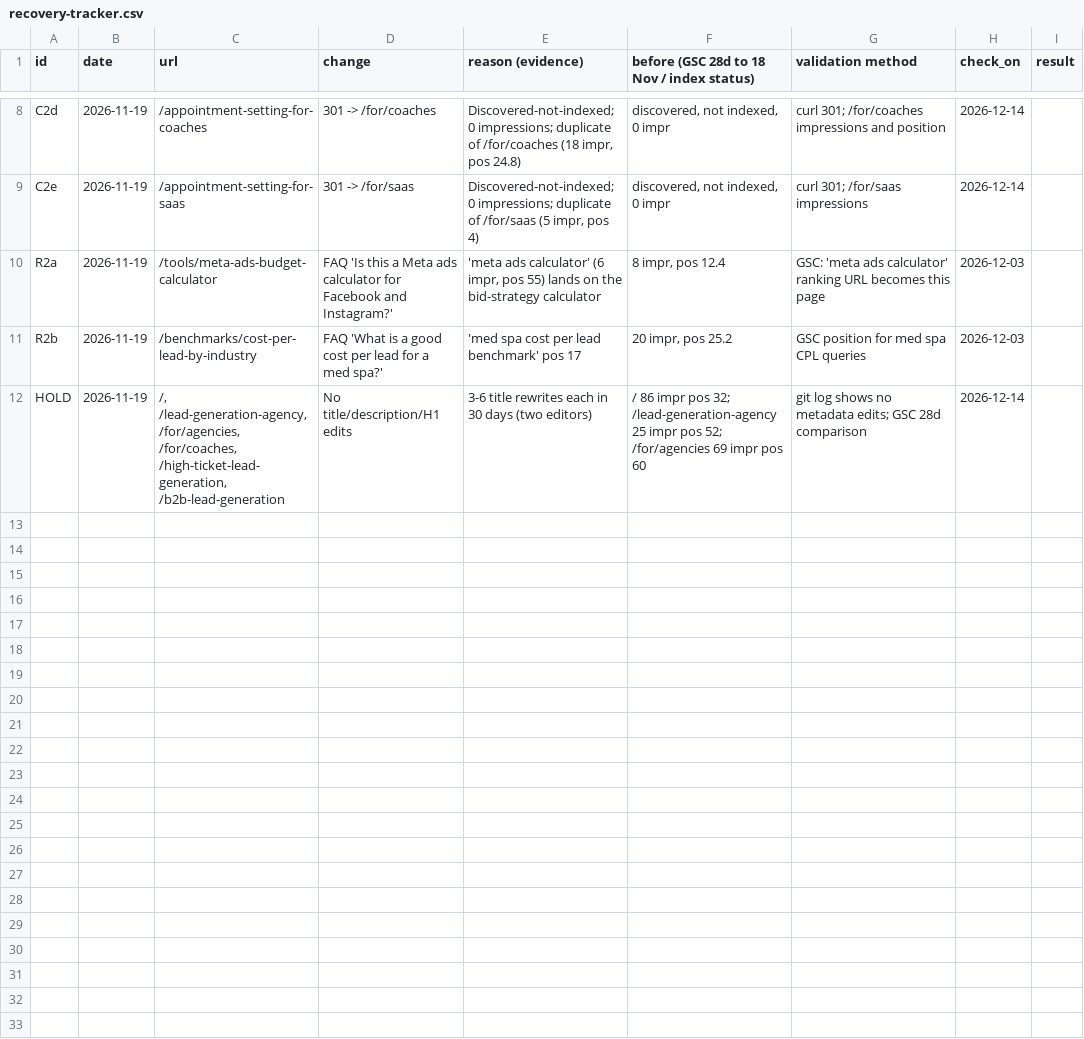
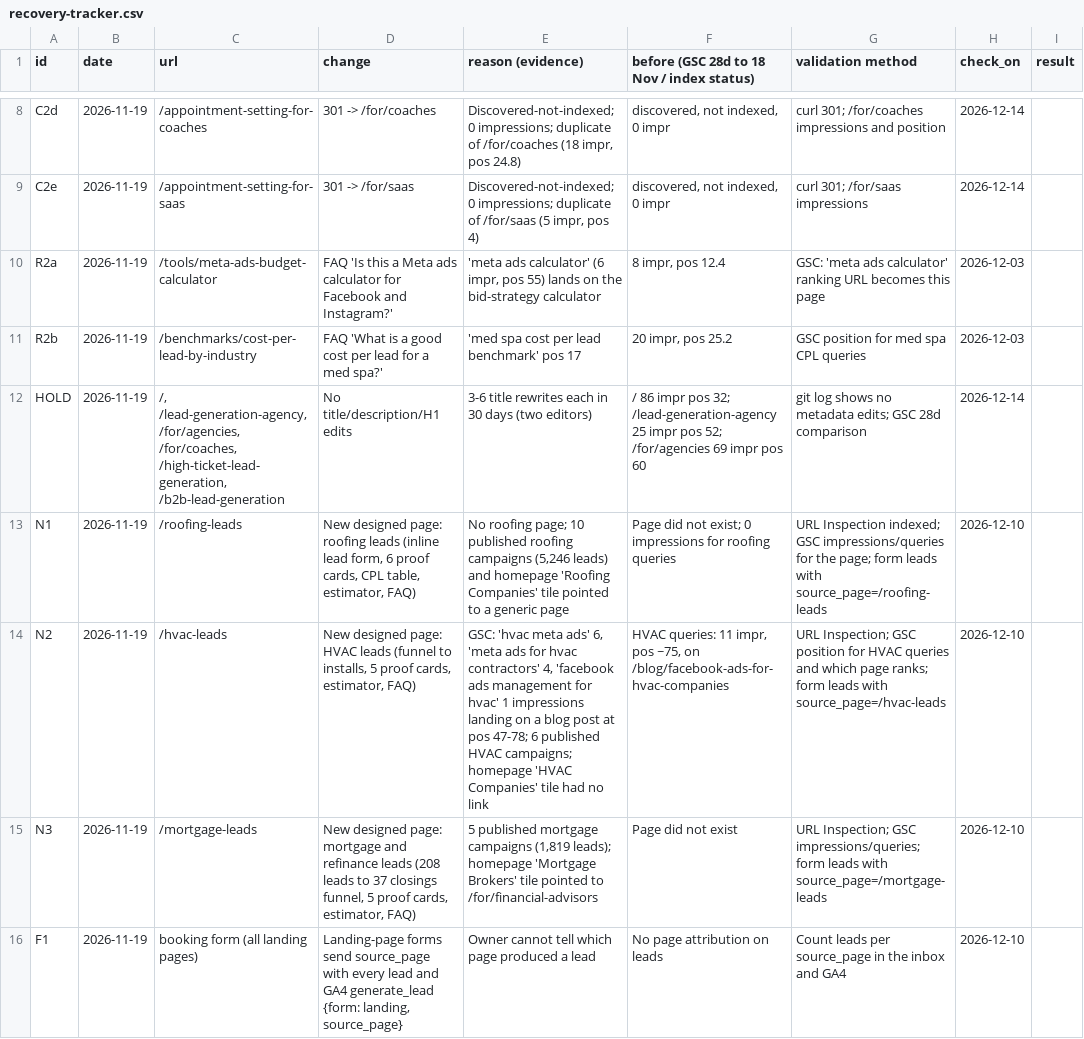
Before and after one commit to devsynxoffical/qualifyleadsx.com, a CSV file: reports/recovery-tracker.csv, drawn as a sheet; only a part is shown, gaps mark what is left out; the diff names each change by its address in the sheet, - before the commit and + after, or states it on an @@ line.

Commit message:
Add designed roofing, HVAC and mortgage lead pages with inline lead form and published proof

```diff
--- a/reports/recovery-tracker.csv
+++ b/reports/recovery-tracker.csv
+row 13: N1 | 2026-11-19 | /roofing-leads | New designed page: roofing leads (inline lead form, 6 proof cards, CPL table, estimator, FAQ) | No roofing page; 10 published roofing campaigns (5,246 leads) and homepage 'Roofing Companies' tile pointed to a generic page | Page did not exist; 0 impressions for roofing queries | URL Inspection indexed; GSC impressions/queries for the page; form leads with source_page=/roofing-leads | 2026-12-10
+row 14: N2 | 2026-11-19 | /hvac-leads | New designed page: HVAC leads (funnel to installs, 5 proof cards, estimator, FAQ) | GSC: 'hvac meta ads' 6, 'meta ads for hvac contractors' 4, 'facebook ads management for hvac' 1 impressions landing on a blog post at pos 47-78; 6 published HVAC campaigns; homepage 'HVAC Companies' tile had no link | HVAC queries: 11 impr, pos ~75, on /blog/facebook-ads-for-hvac-companies | URL Inspection; GSC position for HVAC queries and which page ranks; form leads with source_page=/hvac-leads | 2026-12-10
+row 15: N3 | 2026-11-19 | /mortgage-leads | New designed page: mortgage and refinance leads (208 leads to 37 closings funnel, 5 proof cards, estimator, FAQ) | 5 published mortgage campaigns (1,819 leads); homepage 'Mortgage Brokers' tile pointed to /for/financial-advisors | Page did not exist | URL Inspection; GSC impressions/queries; form leads with source_page=/mortgage-leads | 2026-12-10
+row 16: F1 | 2026-11-19 | booking form (all landing pages) | Landing-page forms send source_page with every lead and GA4 generate_lead {form: landing, source_page} | Owner cannot tell which page produced a lead | No page attribution on leads | Count leads per source_page in the inbox and GA4 | 2026-12-10
```
Also changed, not shown: reports/playbook-audit.csv, 19 other files.
